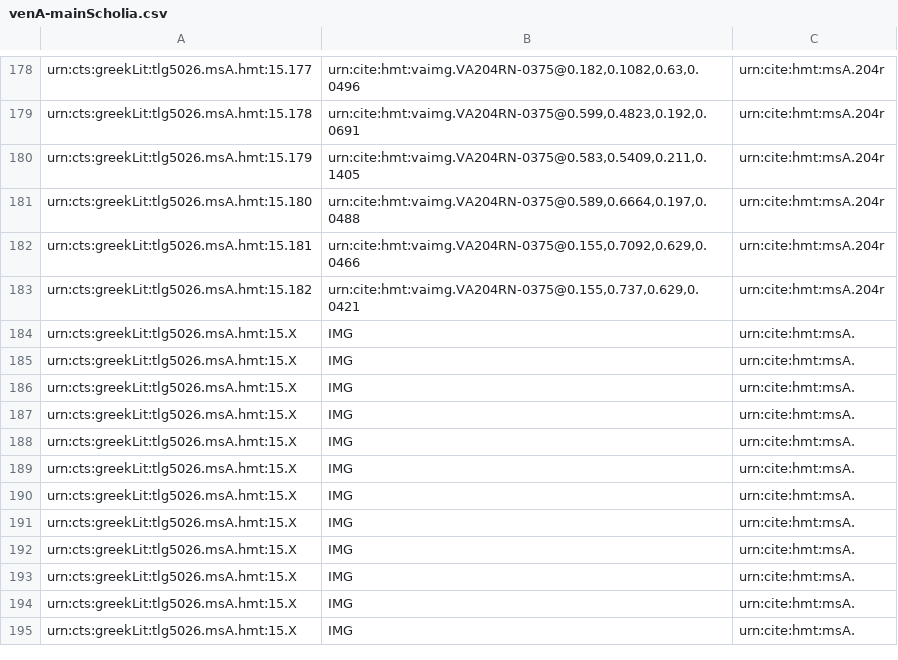
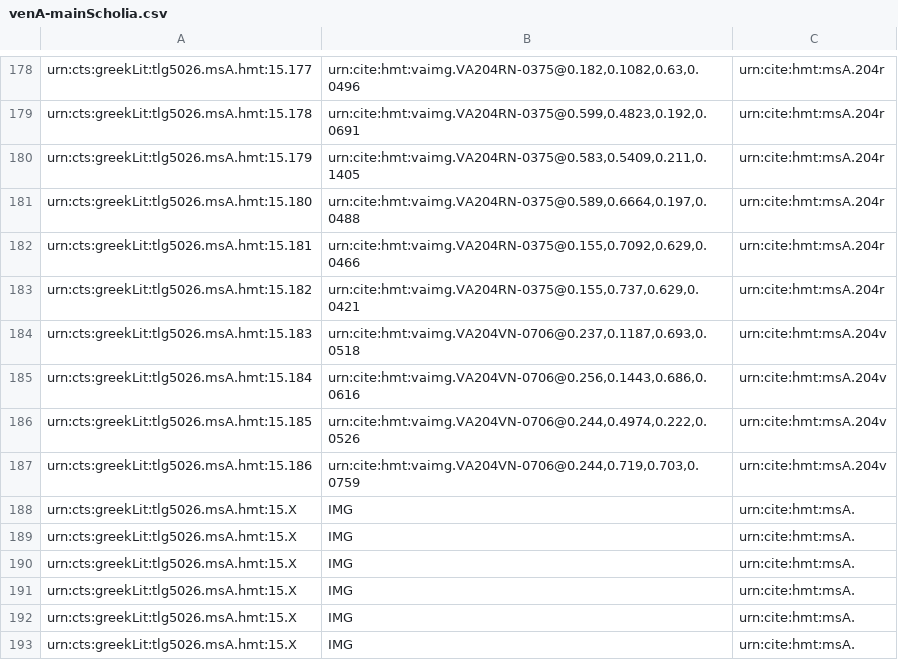
Before and after one commit to cjschu17/closed-venA-15, a CSV file: Collections/venA-mainScholia.csv, drawn as a sheet; only a part is shown, gaps mark what is left out; the shorter side is filled out with more unchanged rows; removed rows and columns are numbered as before the commit, all else as after; the diff names each change by its address in the sheet, - before the commit and + after, or states it on an @@ line.

Commit message:
Update venA-mainScholia.csv
4 mains on 204v

```diff
--- a/Collections/venA-mainScholia.csv
+++ b/Collections/venA-mainScholia.csv
-row 184: urn:cts:greekLit:tlg5026.msA.hmt:15.X | IMG | urn:cite:hmt:msA.
-row 185: urn:cts:greekLit:tlg5026.msA.hmt:15.X | IMG | urn:cite:hmt:msA.
-row 186: urn:cts:greekLit:tlg5026.msA.hmt:15.X | IMG | urn:cite:hmt:msA.
-row 187: urn:cts:greekLit:tlg5026.msA.hmt:15.X | IMG | urn:cite:hmt:msA.
+row 184: urn:cts:greekLit:tlg5026.msA.hmt:15.183 | urn:cite:hmt:vaimg.VA204VN-0706@0.237,0.1187,0.693,0.0518 | urn:cite:hmt:msA.204v
+row 185: urn:cts:greekLit:tlg5026.msA.hmt:15.184 | urn:cite:hmt:vaimg.VA204VN-0706@0.256,0.1443,0.686,0.0616 | urn:cite:hmt:msA.204v
+row 186: urn:cts:greekLit:tlg5026.msA.hmt:15.185 | urn:cite:hmt:vaimg.VA204VN-0706@0.244,0.4974,0.222,0.0526 | urn:cite:hmt:msA.204v
+row 187: urn:cts:greekLit:tlg5026.msA.hmt:15.186 | urn:cite:hmt:vaimg.VA204VN-0706@0.244,0.719,0.703,0.0759 | urn:cite:hmt:msA.204v
```
